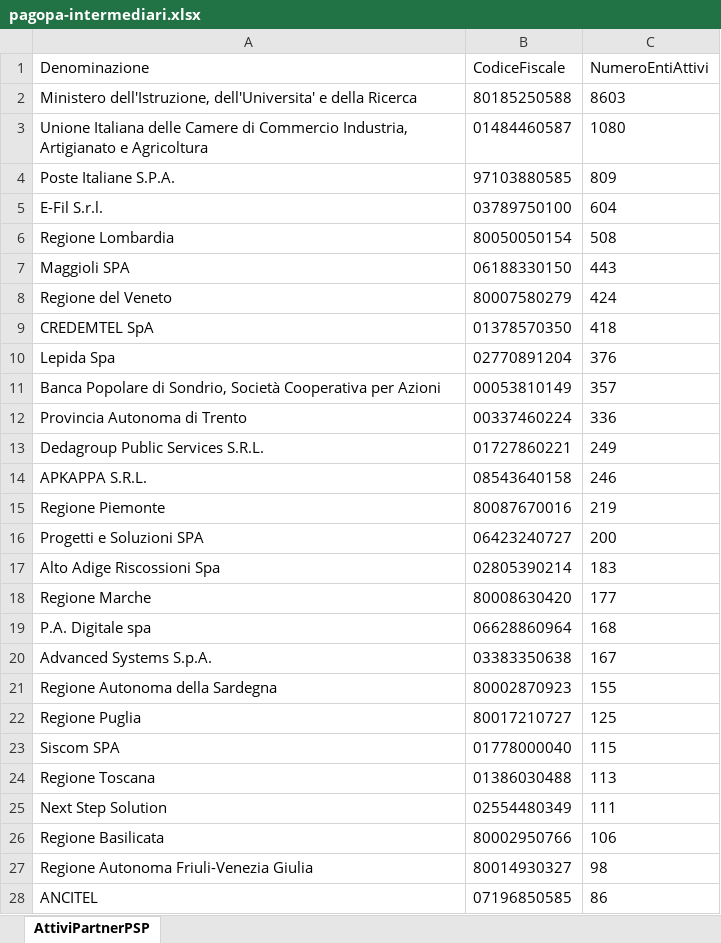
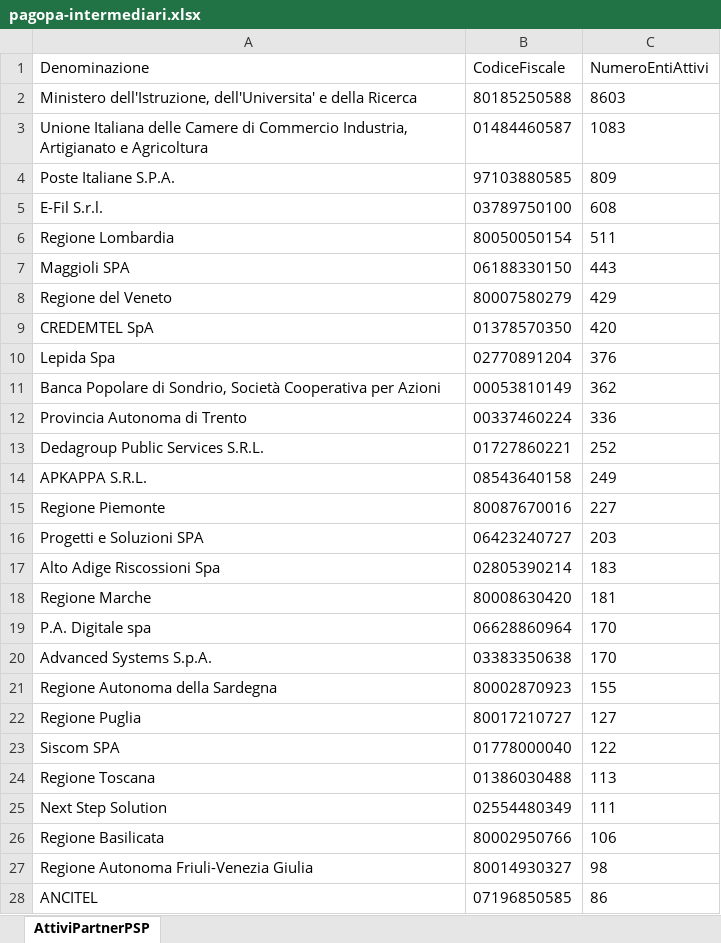
Before and after one commit to pagopa/site-pagopa.gov.it, an Excel workbook: data/pagopa-intermediari.xlsx, sheet AttiviPartnerPSP, drawn as a sheet; only a part is shown; values as stored, in another font and other column widths than the file's, no borders; the diff covers the shown part only; the diff names each change by its address in the sheet, - before the commit and + after, or states it on an @@ line.

```diff
--- a/data/pagopa-intermediari.xlsx (sheet AttiviPartnerPSP)
+++ b/data/pagopa-intermediari.xlsx (sheet AttiviPartnerPSP)
-C3 (NumeroEntiAttivi): 1080
+C3 (NumeroEntiAttivi): 1083
-C5 (NumeroEntiAttivi): 604
+C5 (NumeroEntiAttivi): 608
-C6 (NumeroEntiAttivi): 508
+C6 (NumeroEntiAttivi): 511
-C8 (NumeroEntiAttivi): 424
+C8 (NumeroEntiAttivi): 429
-C9 (NumeroEntiAttivi): 418
+C9 (NumeroEntiAttivi): 420
-C11 (NumeroEntiAttivi): 357
+C11 (NumeroEntiAttivi): 362
-C13 (NumeroEntiAttivi): 249
+C13 (NumeroEntiAttivi): 252
-C14 (NumeroEntiAttivi): 246
+C14 (NumeroEntiAttivi): 249
-C15 (NumeroEntiAttivi): 219
+C15 (NumeroEntiAttivi): 227
-C16 (NumeroEntiAttivi): 200
+C16 (NumeroEntiAttivi): 203
-C18 (NumeroEntiAttivi): 177
+C18 (NumeroEntiAttivi): 181
-C19 (NumeroEntiAttivi): 168
+C19 (NumeroEntiAttivi): 170
-C20 (NumeroEntiAttivi): 167
+C20 (NumeroEntiAttivi): 170
-C22 (NumeroEntiAttivi): 125
+C22 (NumeroEntiAttivi): 127
-C23 (NumeroEntiAttivi): 115
+C23 (NumeroEntiAttivi): 122
```
Also changed, not shown: 2 added rows, 2 removed rows, 12 moved rows and 6 edited cells elsewhere in this sheet, data/pagopa-psp.xlsx, 3 other files.
